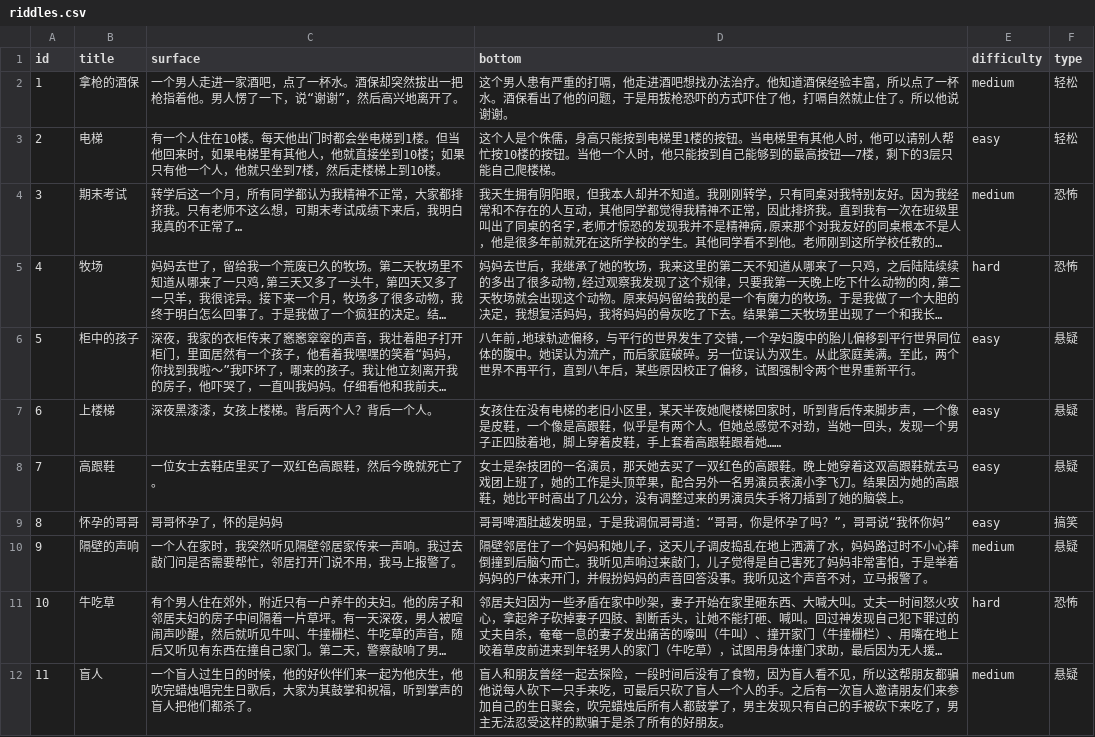
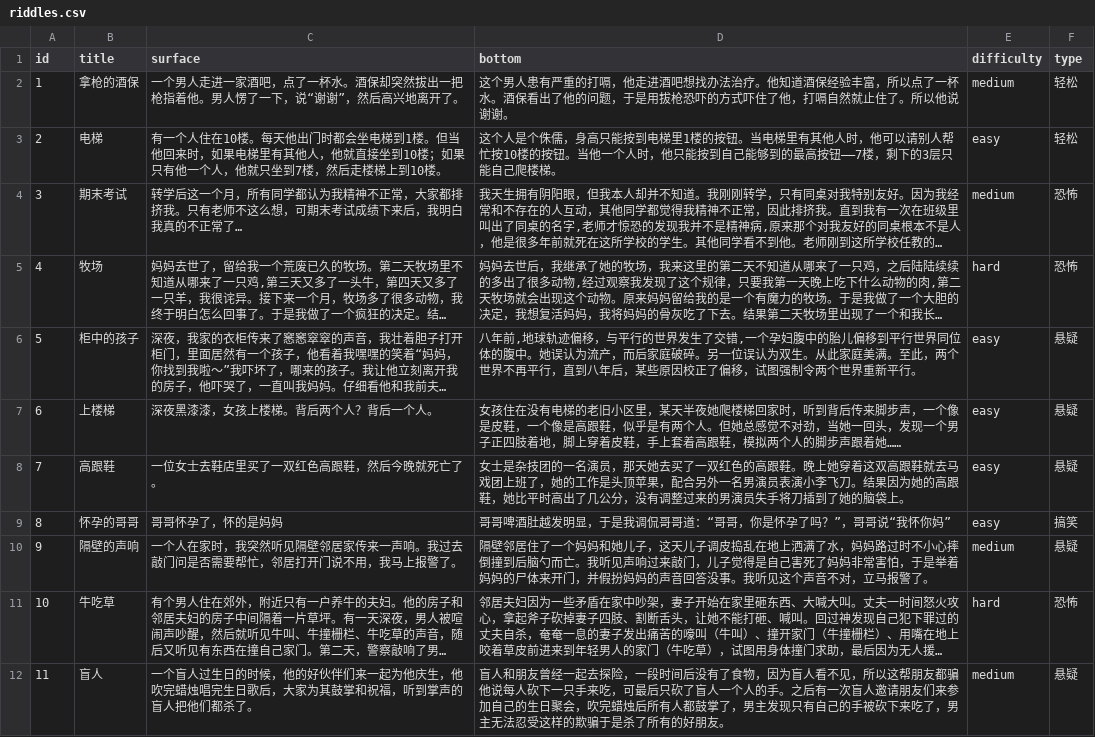
Before and after one commit to atuooo2304/turtle_soup_front, a CSV file: src/data/riddles.csv, drawn as a sheet; only a part is shown; long unchanged cells end in …; the diff names each change by its address in the sheet, - before the commit and + after, or states it on an @@ line.

```diff
--- a/src/data/riddles.csv
+++ b/src/data/riddles.csv
-D7 (bottom): …着高跟鞋跟着她……
+D7 (bottom): …着高跟鞋，模拟两个人的脚步声跟着她……
```
